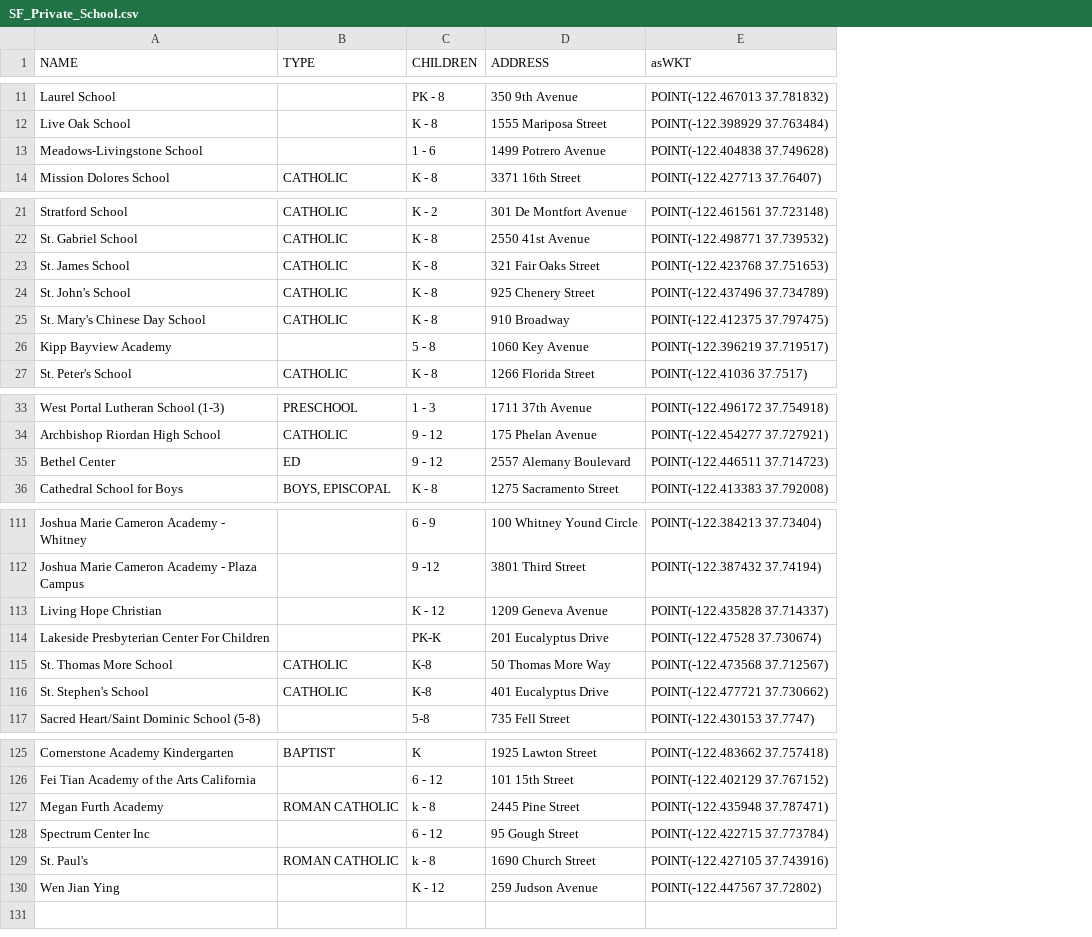
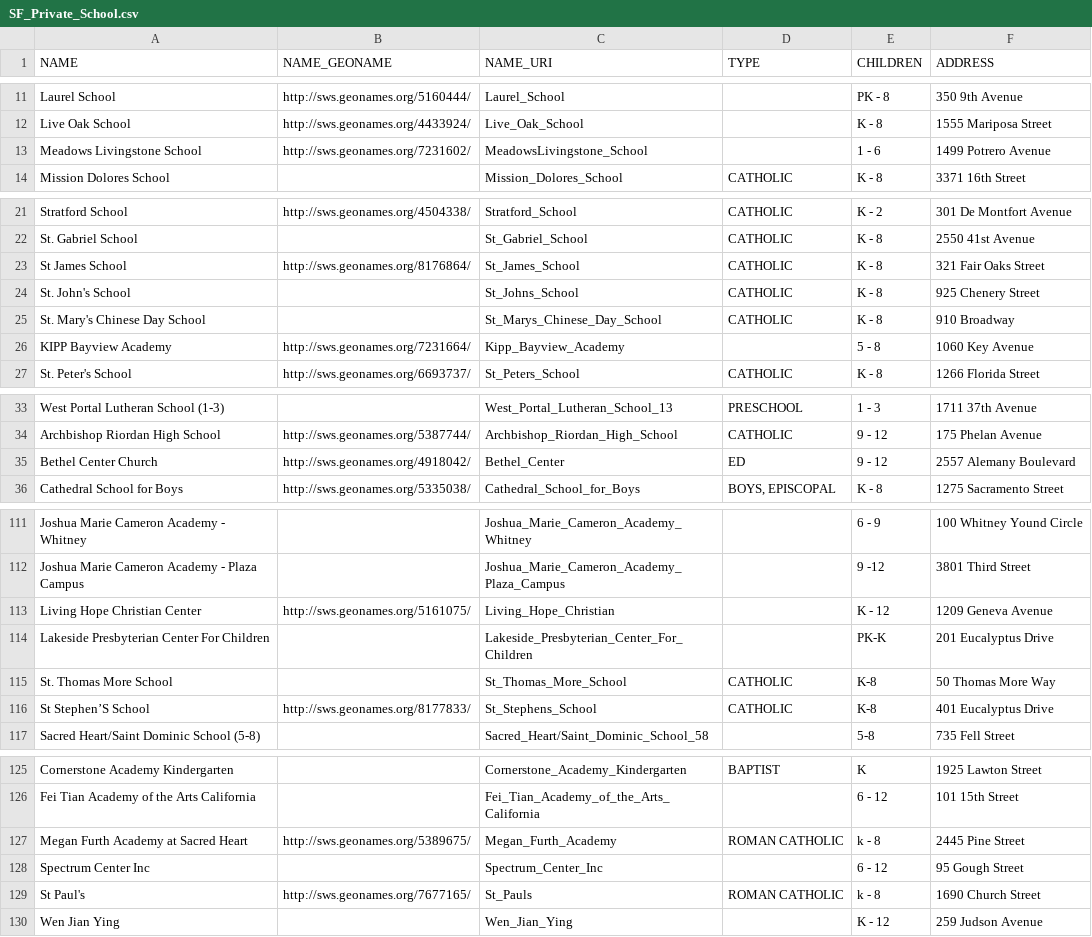
Before and after one commit to FacultadInformatica-LinkedData/Curso2014-2015, a CSV file: HandsOn/Group08/csv/SF_Private_School.csv, drawn as a sheet; only a part is shown, gaps mark what is left out; removed rows and columns are numbered as before the commit, all else as after; the diff covers the shown part only; the diff names each change by its address in the sheet, - before the commit and + after, or states it on an @@ line.

Commit message:
Update Schools (Clean plus HandsOn)

```diff
--- a/HandsOn/Group08/csv/SF_Private_School.csv
+++ b/HandsOn/Group08/csv/SF_Private_School.csv
+column B (NAME_GEONAME), rows 11-13: http://sws.geonames.org/5160444/ | http://sws.geonames.org/4433924/ | http://sws.geonames.org/7231602/; rows 21-27: http://sws.geonames.org/4504338/ |  | http://sws.geonames.org/8176864/ |  |  | http://sws.geonames.org/7231664/ | http://sws.geonames.org/6693737/; rows 34-36: http://sws.geonames.org/5387744/ | http://sws.geonames.org/4918042/ | http://sws.geonames.org/5335038/; rows 113-116: http://sws.geonames.org/5161075/ |  |  | http://sws.geonames.org/8177833/; rows 127-129: http://sws.geonames.org/5389675/ |  | http://sws.geonames.org/7677165/
+column C (NAME_URI), rows 11-14: Laurel_School | Live_Oak_School | MeadowsLivingstone_School | Mission_Dolores_School; rows 21-27: Stratford_School | St_Gabriel_School | St_James_School | St_Johns_School | St_Marys_Chinese_Day_School | Kipp_Bayview_Academy | St_Peters_School; rows 33-36: West_Portal_Lutheran_School_13 | Archbishop_Riordan_High_School | Bethel_Center | Cathedral_School_for_Boys; rows 111-117: Joshua_Marie_Cameron_Academy_Whitney | Joshua_Marie_Cameron_Academy_Plaza_Campus | Living_Hope_Christian | Lakeside_Presbyterian_Center_For_Children | St_Thomas_More_School | St_Stephens_School | Sacred_Heart/Saint_Dominic_School_58; rows 125-130: Cornerstone_Academy_Kindergarten | Fei_Tian_Academy_of_the_Arts_California | Megan_Furth_Academy | Spectrum_Center_Inc | St_Pauls | Wen_Jian_Ying
-column E (asWKT), rows 11-14: POINT(-122.467013 37.781832) | POINT(-122.398929 37.763484) | POINT(-122.404838 37.749628) | POINT(-122.427713 37.76407); rows 21-27: POINT(-122.461561 37.723148) | POINT(-122.498771 37.739532) | POINT(-122.423768 37.751653) | POINT(-122.437496 37.734789) | POINT(-122.412375 37.797475) | POINT(-122.396219 37.719517) | POINT(-122.41036 37.7517); rows 33-36: POINT(-122.496172 37.754918) | POINT(-122.454277 37.727921) | POINT(-122.446511 37.714723) | POINT(-122.413383 37.792008); rows 111-117: POINT(-122.384213 37.73404) | POINT(-122.387432 37.74194) | POINT(-122.435828 37.714337) | POINT(-122.47528 37.730674) | POINT(-122.473568 37.712567) | POINT(-122.477721 37.730662) | POINT(-122.430153 37.7747); rows 125-130: POINT(-122.483662 37.757418) | POINT(-122.402129 37.767152) | POINT(-122.435948 37.787471) | POINT(-122.422715 37.773784) | POINT(-122.427105 37.743916) | POINT(-122.447567 37.72802)
-A13 (NAME): Meadows-Livingstone School
+A13 (NAME): Meadows Livingstone School
-A23 (NAME): St. James School
+A23 (NAME): St James School
-A26 (NAME): Kipp Bayview Academy
+A26 (NAME): KIPP Bayview Academy
-A35 (NAME): Bethel Center
+A35 (NAME): Bethel Center Church
-A113 (NAME): Living Hope Christian
+A113 (NAME): Living Hope Christian Center
-A116 (NAME): St. Stephen's School
+A116 (NAME): St Stephen’S School
-A127 (NAME): Megan Furth Academy
+A127 (NAME): Megan Furth Academy at Sacred Heart
-A129 (NAME): St. Paul's
+A129 (NAME): St Paul's
```
Also changed, not shown: 11 edited cells elsewhere in this file, HandsOn/Group08/csv/SF_Public_School.csv, 5 other files.
